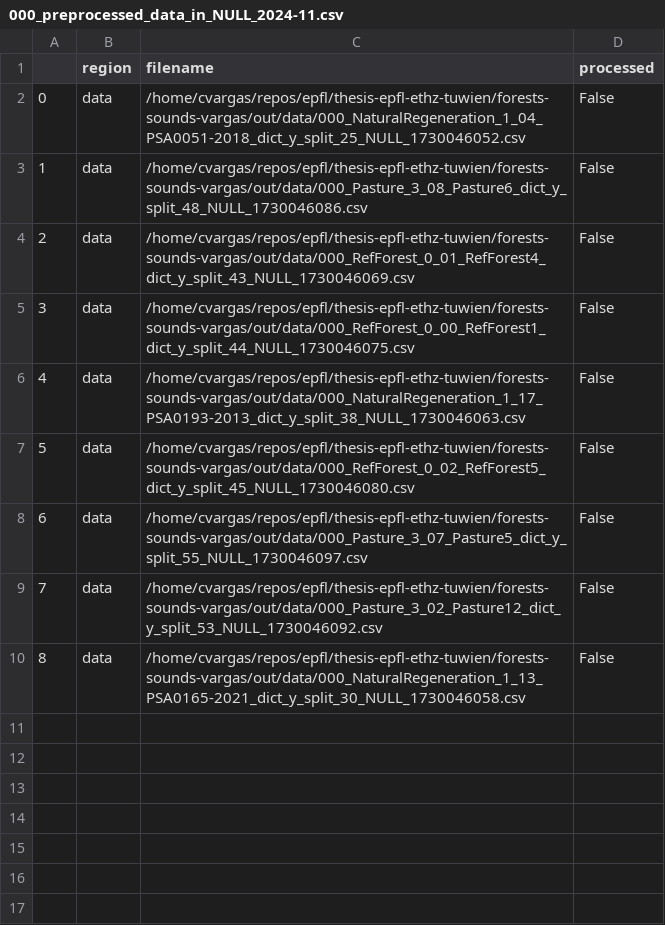
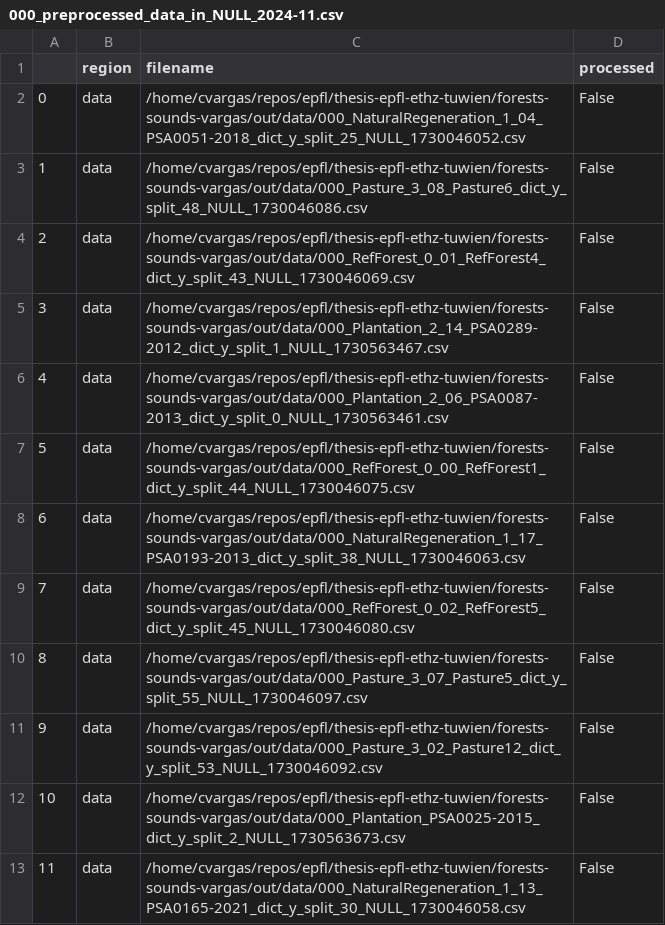
Before and after one commit to carlosvargas9103/soundforest, a CSV file: out/000_preprocessed_data_in_NULL_2024-11.csv, drawn as a sheet; addresses are those after the commit; the diff names each change by its address in the sheet, - before the commit and + after, or states it on an @@ line.

```diff
--- a/out/000_preprocessed_data_in_NULL_2024-11.csv
+++ b/out/000_preprocessed_data_in_NULL_2024-11.csv
+row 5: 3 | data | /home/cvargas/repos/epfl/thesis-epfl-ethz-tuwien/forests-sounds-vargas/out/data/000_Plantation_2_14_PSA0289-2012_dict_y_split_1_NULL_1730563467.csv | False
+row 6: 4 | data | /home/cvargas/repos/epfl/thesis-epfl-ethz-tuwien/forests-sounds-vargas/out/data/000_Plantation_2_06_PSA0087-2013_dict_y_split_0_NULL_1730563461.csv | False
@@ column A renumbered from row 7 down @@
+row 12: 10 | data | /home/cvargas/repos/epfl/thesis-epfl-ethz-tuwien/forests-sounds-vargas/out/data/000_Plantation_PSA0025-2015_dict_y_split_2_NULL_1730563673.csv | False
```
Also changed, not shown: 10 other files.
